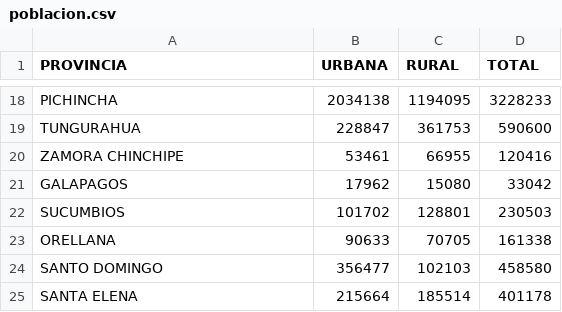
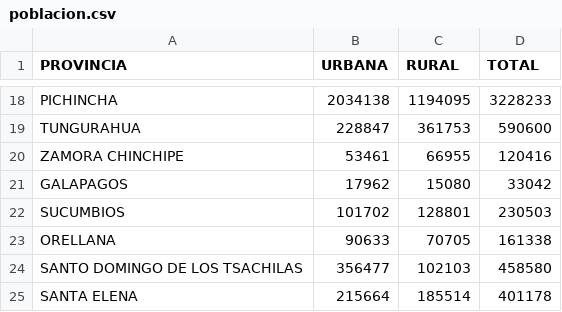
Before and after one commit to byronodg/TFM, a CSV file: poblacion.csv, drawn as a sheet; only a part is shown, gaps mark what is left out; the diff names each change by its address in the sheet, - before the commit and + after, or states it on an @@ line.

Commit message:
Update poblacion.csv

```diff
--- a/poblacion.csv
+++ b/poblacion.csv
-A24 (PROVINCIA): SANTO DOMINGO
+A24 (PROVINCIA): SANTO DOMINGO DE LOS TSACHILAS
```
